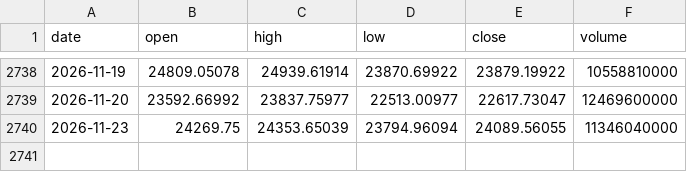
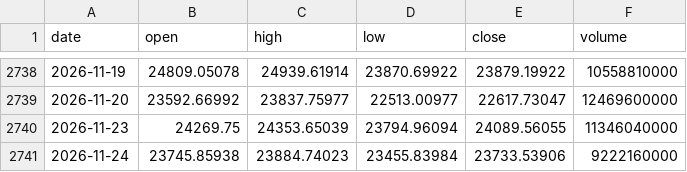
Before and after one commit to chikuang/market-pulse-dashboard, a CSV file: docs/latest/data/NASDAQ.csv, drawn as a sheet; only a part is shown, gaps mark what is left out.

```diff
--- a/docs/latest/data/NASDAQ.csv
+++ b/docs/latest/data/NASDAQ.csv
@@ -2740 +2740,2 @@ date,open,high,low,close,volume
 2026-11-23,24269.75,24353.65039,23794.96094,24089.56055,11346040000
+2026-11-24,23745.85938,23884.74023,23455.83984,23733.53906,9222160000
```
Also changed, not shown: docs/latest/data/CA.csv, docs/latest/data/TW.csv, 9 other files.
